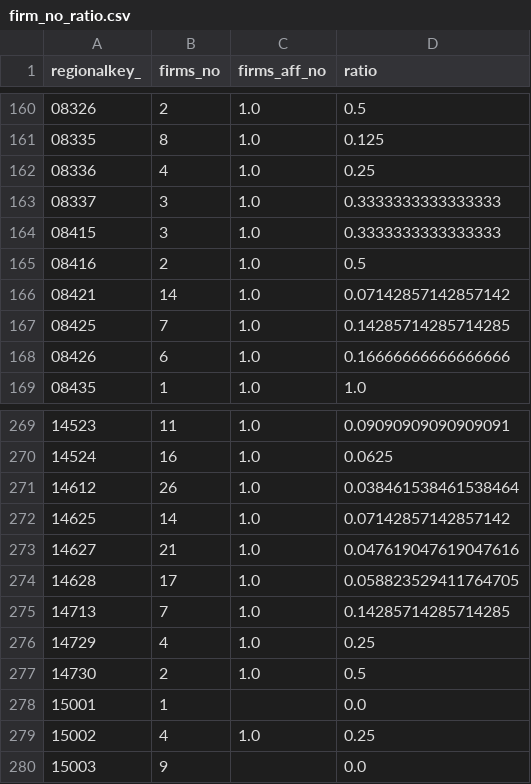
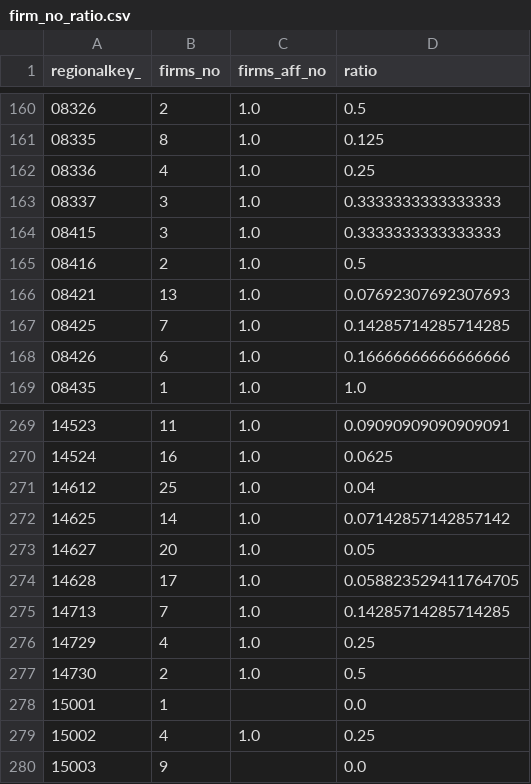
Before and after one commit to effieHAN/research_module, a CSV file: data/firm_clean/firm_no_ratio.csv, drawn as a sheet; only a part is shown, gaps mark what is left out.

Commit message:
update data for 05-12

```diff
--- a/data/firm_clean/firm_no_ratio.csv
+++ b/data/firm_clean/firm_no_ratio.csv
@@ -165,3 +165,3 @@ regionalkey_,firms_no,firms_aff_no,ratio
 08416,2,1.0,0.5
-08421,14,1.0,0.07142857142857142
+08421,13,1.0,0.07692307692307693
 08425,7,1.0,0.14285714285714285
@@ -270,5 +270,5 @@ regionalkey_,firms_no,firms_aff_no,ratio
 14524,16,1.0,0.0625
-14612,26,1.0,0.038461538461538464
+14612,25,1.0,0.04
 14625,14,1.0,0.07142857142857142
-14627,21,1.0,0.047619047619047616
+14627,20,1.0,0.05
 14628,17,1.0,0.058823529411764705
```
Also changed, not shown: data/firm_clean/toas_ratio.csv, 1 other file.
